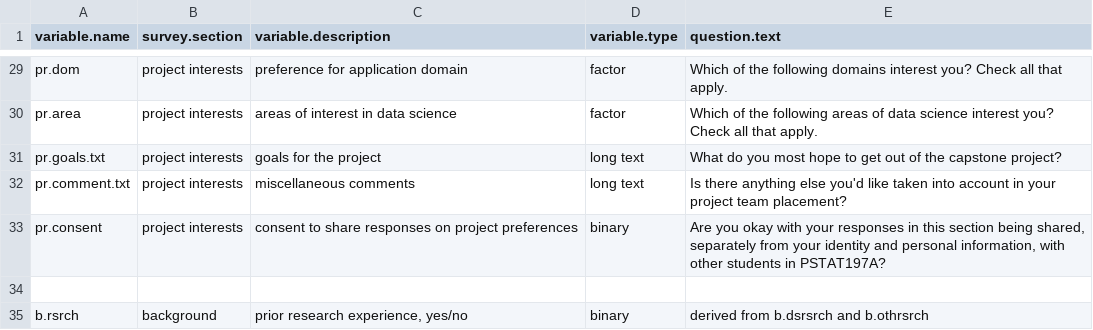
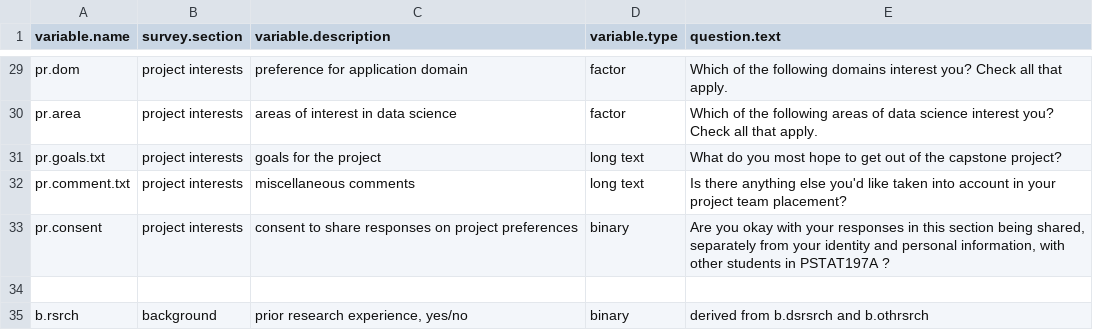
Before and after one commit to PSTAT197-F23/pstat197a, a CSV file: materials/labs/lab2-tidyverse/data/survey-metadata.csv, drawn as a sheet; only a part is shown, gaps mark what is left out.

```diff
--- a/materials/labs/lab2-tidyverse/data/survey-metadata.csv
+++ b/materials/labs/lab2-tidyverse/data/survey-metadata.csv
@@ -44,3 +44,3 @@ pr.goals.txt,project interests,goals for the project,long text,What do you most
 pr.comment.txt,project interests,miscellaneous comments,long text,Is there anything else you'd like taken into account in your project team placement?
-pr.consent,project interests,consent to share responses on project preferences,binary,"Are you okay with your responses in this section being shared, separately from your identity and personal information, with other students in PSTAT197A?"
+pr.consent,project interests,consent to share responses on project preferences,binary,"Are you okay with your responses in this section being shared, separately from your identity and personal information, with other students in PSTAT197A ?"
 ,,,,
```
Also changed, not shown: 6 other files.
